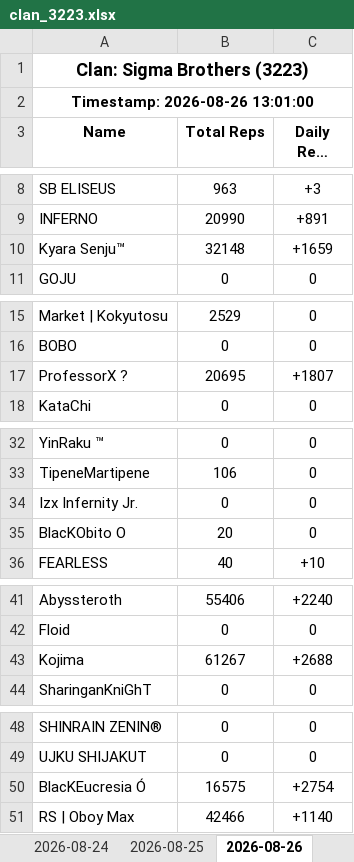
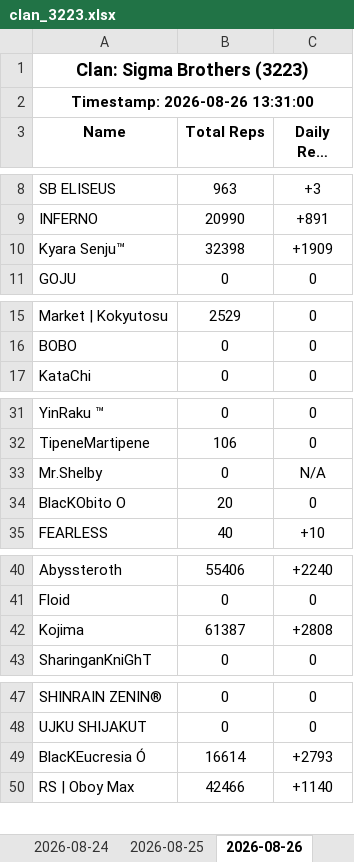
Before and after one commit to Feirisu/SigmaBrothers-NinjaRift, an Excel workbook: clan_3223.xlsx, sheet 2026-08-26, drawn as a sheet; only a part is shown, gaps mark what is left out; long unchanged cells end in …; values as stored, in another font and other column widths than the file's, no borders; removed rows and columns are numbered as before the commit, all else as after; the diff names each change by its address in the sheet, - before the commit and + after, or states it on an @@ line.

```diff
--- a/clan_3223.xlsx (sheet 2026-08-26)
+++ b/clan_3223.xlsx (sheet 2026-08-26)
-A2 (Name): Timestamp: 2026-08-26 13:01:00
+A2 (Name): Timestamp: 2026-08-26 13:31:00
-B10 (Total Reps): 32148
+B10 (Total Reps): 32398
-C10 (Daily Reps (+1d)): +1659
+C10 (Daily Reps (+1d)): +1909
-row 17: ProfessorX ? | 20695 | +1807
-row 34: Izx Infernity Jr. | 0 | 0
+row 33: Mr.Shelby | 0 | N/A
-B42 (Total Reps): 61267
+B42 (Total Reps): 61387
-C42 (Daily Reps (+1d)): +2688
+C42 (Daily Reps (+1d)): +2808
-B49 (Total Reps): 16575
+B49 (Total Reps): 16614
-C49 (Daily Reps (+1d)): +2754
+C49 (Daily Reps (+1d)): +2793
```
Also changed, not shown: 7 other files.
